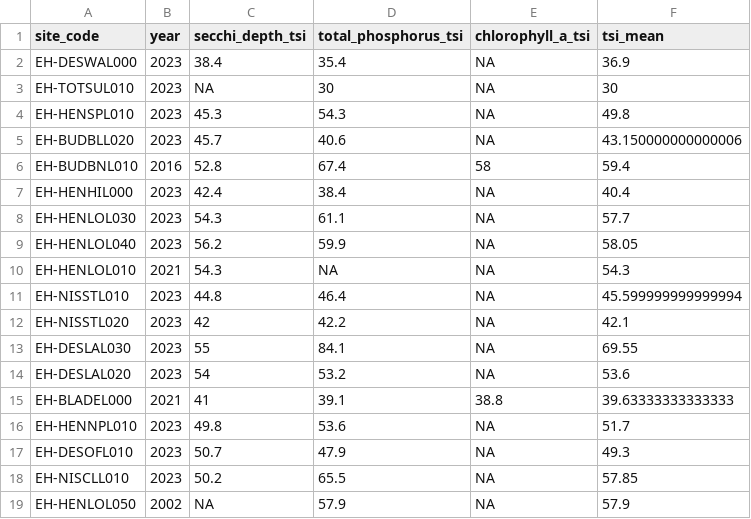
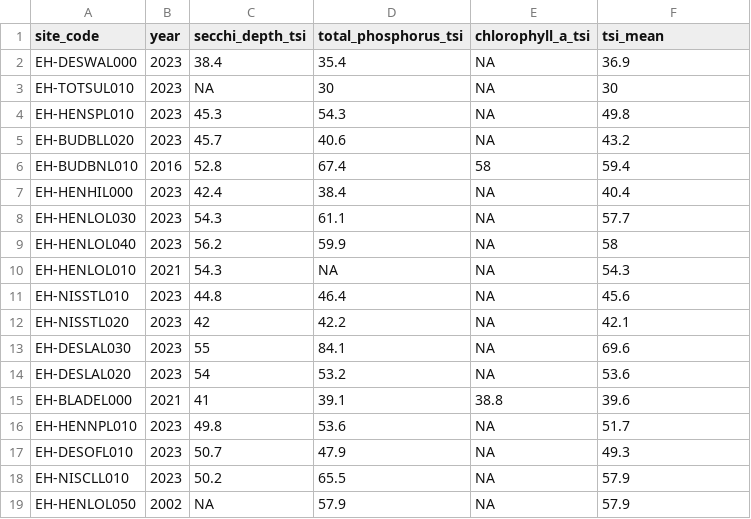
Before and after one commit to HerreraEnvironmental/23-08082-000-TC-WQ-Lakes-Dashboard, a CSV file: public_dashboard_outputs/lakes_tsi_data_recent.csv, drawn as a sheet; only a part is shown; the diff covers the shown part only.

Commit message:
improved query lanaguage to avoid duplicate variable names; fixed parameter order issue to be cleaner, fixed depth unit issue

```diff
--- a/public_dashboard_outputs/lakes_tsi_data_recent.csv
+++ b/public_dashboard_outputs/lakes_tsi_data_recent.csv
@@ -4,3 +4,3 @@ EH-TOTSUL010,2023,NA,30,NA,30
 EH-HENSPL010,2023,45.3,54.3,NA,49.8
-EH-BUDBLL020,2023,45.7,40.6,NA,43.150000000000006
+EH-BUDBLL020,2023,45.7,40.6,NA,43.2
 EH-BUDBNL010,2016,52.8,67.4,58,59.4
@@ -8,12 +8,12 @@ EH-HENHIL000,2023,42.4,38.4,NA,40.4
 EH-HENLOL030,2023,54.3,61.1,NA,57.7
-EH-HENLOL040,2023,56.2,59.9,NA,58.05
+EH-HENLOL040,2023,56.2,59.9,NA,58
 EH-HENLOL010,2021,54.3,NA,NA,54.3
-EH-NISSTL010,2023,44.8,46.4,NA,45.599999999999994
+EH-NISSTL010,2023,44.8,46.4,NA,45.6
 EH-NISSTL020,2023,42,42.2,NA,42.1
-EH-DESLAL030,2023,55,84.1,NA,69.55
+EH-DESLAL030,2023,55,84.1,NA,69.6
 EH-DESLAL020,2023,54,53.2,NA,53.6
-EH-BLADEL000,2021,41,39.1,38.8,39.63333333333333
+EH-BLADEL000,2021,41,39.1,38.8,39.6
 EH-HENNPL010,2023,49.8,53.6,NA,51.7
 EH-DESOFL010,2023,50.7,47.9,NA,49.3
-EH-NISCLL010,2023,50.2,65.5,NA,57.85
+EH-NISCLL010,2023,50.2,65.5,NA,57.9
 EH-HENLOL050,2002,NA,57.9,NA,57.9
```
Also changed, not shown: 13 edited cells elsewhere in this file, 9 other files.
